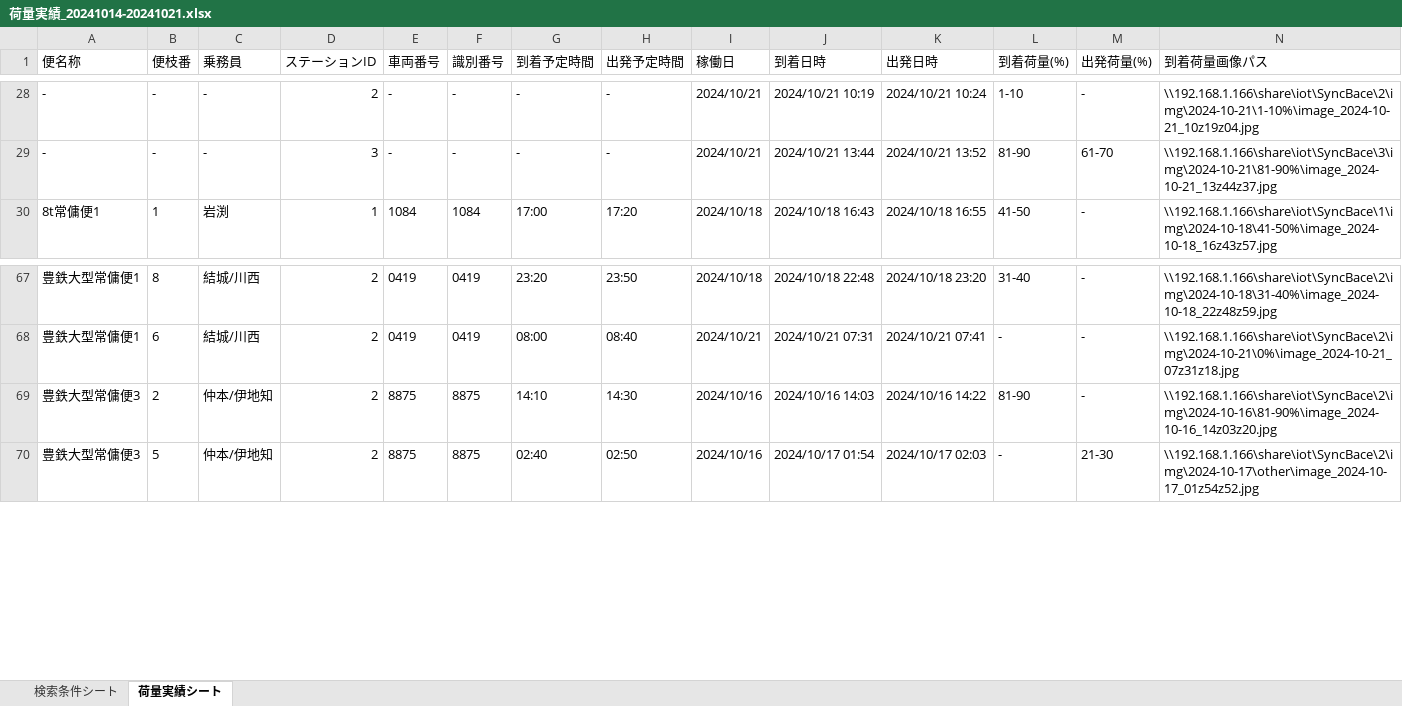
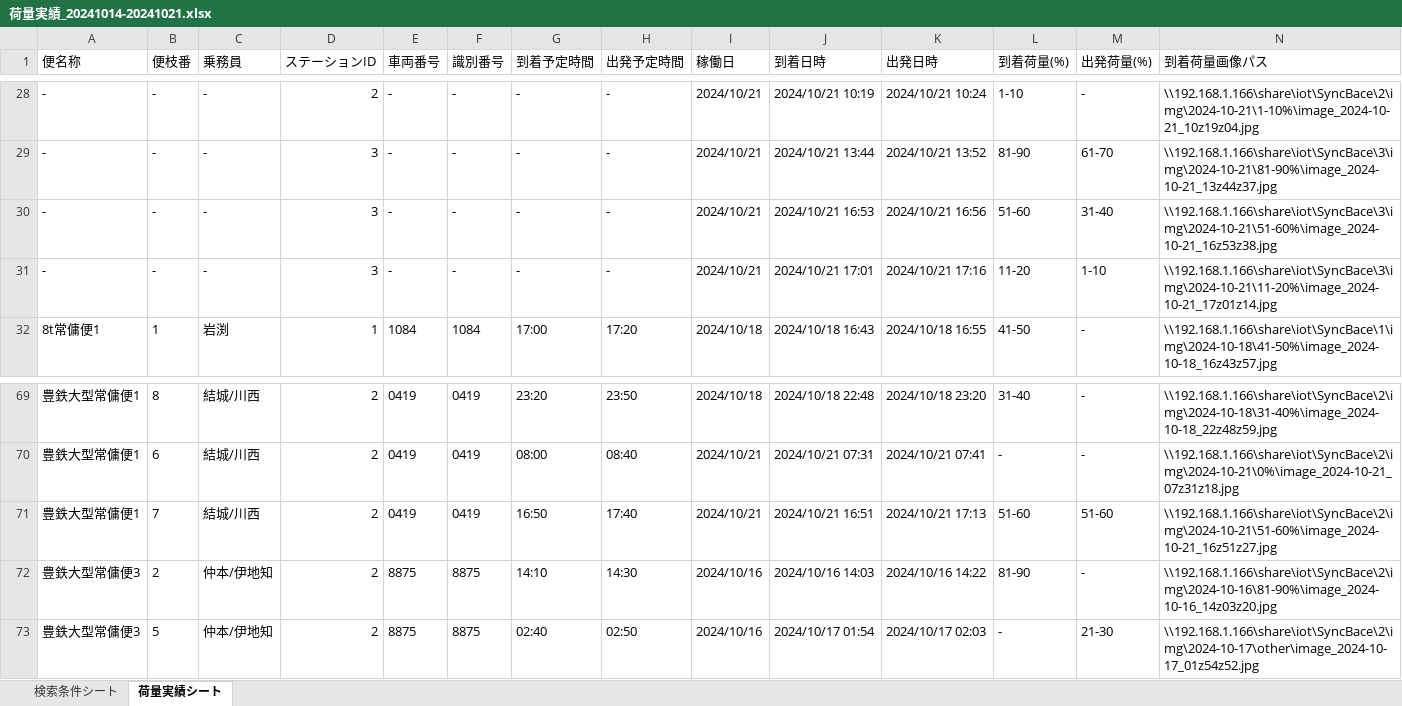
Before and after one commit to tozan-co-ltd/shift-pick-management, an Excel workbook: 荷量実績_20241014-20241021.xlsx, sheet 荷量実績シート, drawn as a sheet; only a part is shown, gaps mark what is left out; values as stored, in another font and other column widths than the file's, no borders; rows hold the shown columns only; the diff names each change by its address in the sheet, - before the commit and + after, or states it on an @@ line.

```diff
--- a/荷量実績_20241014-20241021.xlsx (sheet 荷量実績シート)
+++ b/荷量実績_20241014-20241021.xlsx (sheet 荷量実績シート)
+row 30: - | - | - | 3 | - | - | - | - | 2024/10/21 | 2024/10/21 16:53 | 2024/10/21 16:56 | 51-60 | 31-40 | \\192.168.1.166\share\iot\SyncBace\3\img\2024-10-21\51-60%\image_2024-10-21_16z53z38.jpg
+row 31: - | - | - | 3 | - | - | - | - | 2024/10/21 | 2024/10/21 17:01 | 2024/10/21 17:16 | 11-20 | 1-10 | \\192.168.1.166\share\iot\SyncBace\3\img\2024-10-21\11-20%\image_2024-10-21_17z01z14.jpg
+row 71: 豊鉄大型常傭便1 | 7 | 結城/川西 | 2 | 0419 | 0419 | 16:50 | 17:40 | 2024/10/21 | 2024/10/21 16:51 | 2024/10/21 17:13 | 51-60 | 51-60 | \\192.168.1.166\share\iot\SyncBace\2\img\2024-10-21\51-60%\image_2024-10-21_16z51z27.jpg
```
Also changed, not shown: 2 other files.
